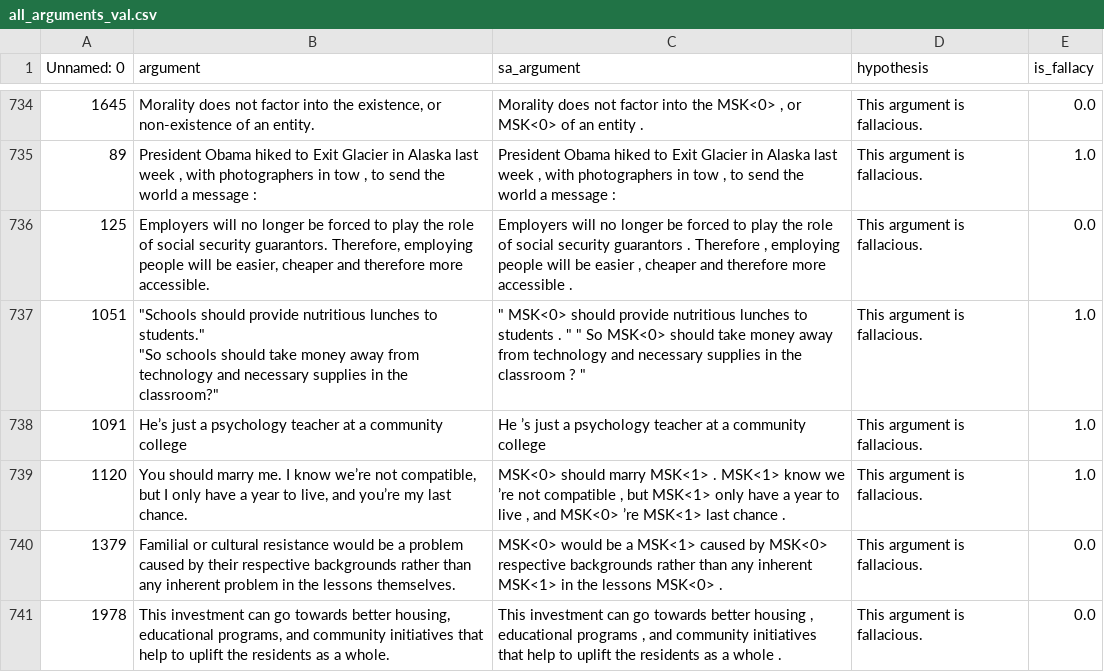
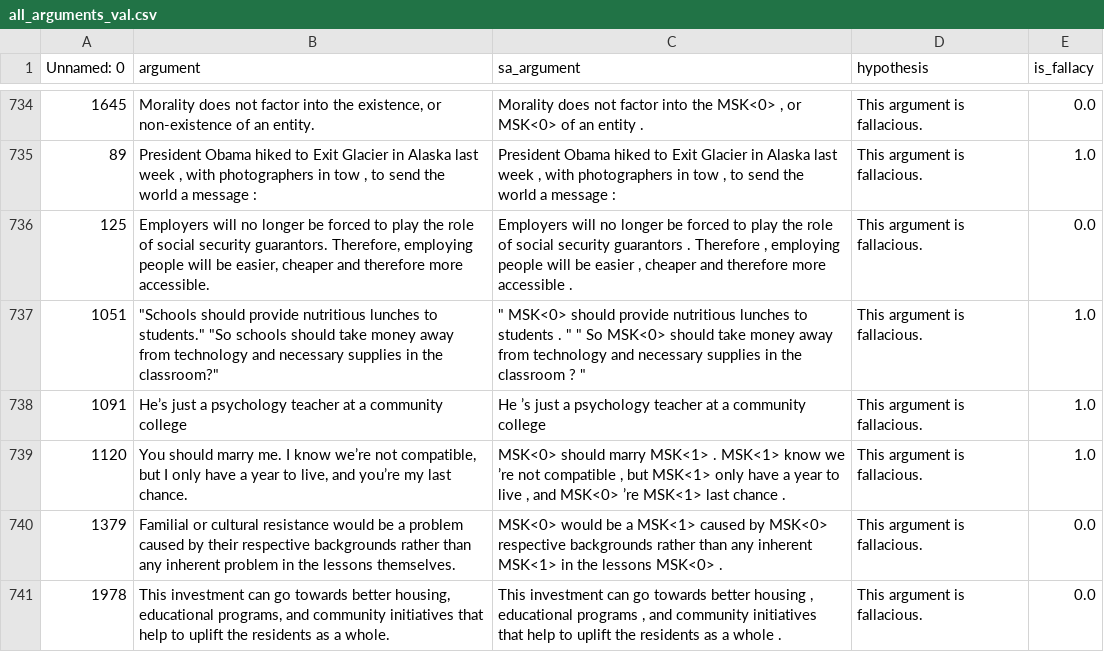
Before and after one commit to gauthierboeshertz/fallacy_detection, a CSV file: data/all_combined/all_arguments_val.csv, drawn as a sheet; only a part is shown, gaps mark what is left out; the diff covers the shown part only; the diff names each change by its address in the sheet, - before the commit and + after, or states it on an @@ line.

```diff
--- a/data/all_combined/all_arguments_val.csv
+++ b/data/all_combined/all_arguments_val.csv
-B737 (argument): …the classroom?"
+B737 (argument): …the classroom?"
```
Also changed, not shown: 46 edited cells elsewhere in this file, data/all_combined/all_arguments_test.csv, 1 other file.
